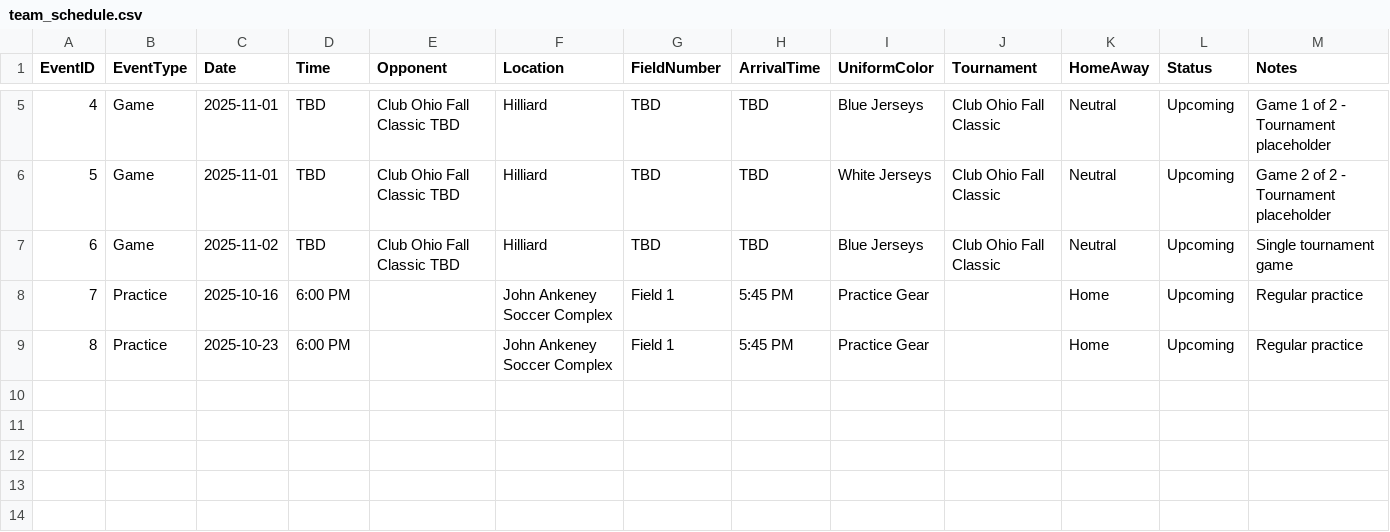
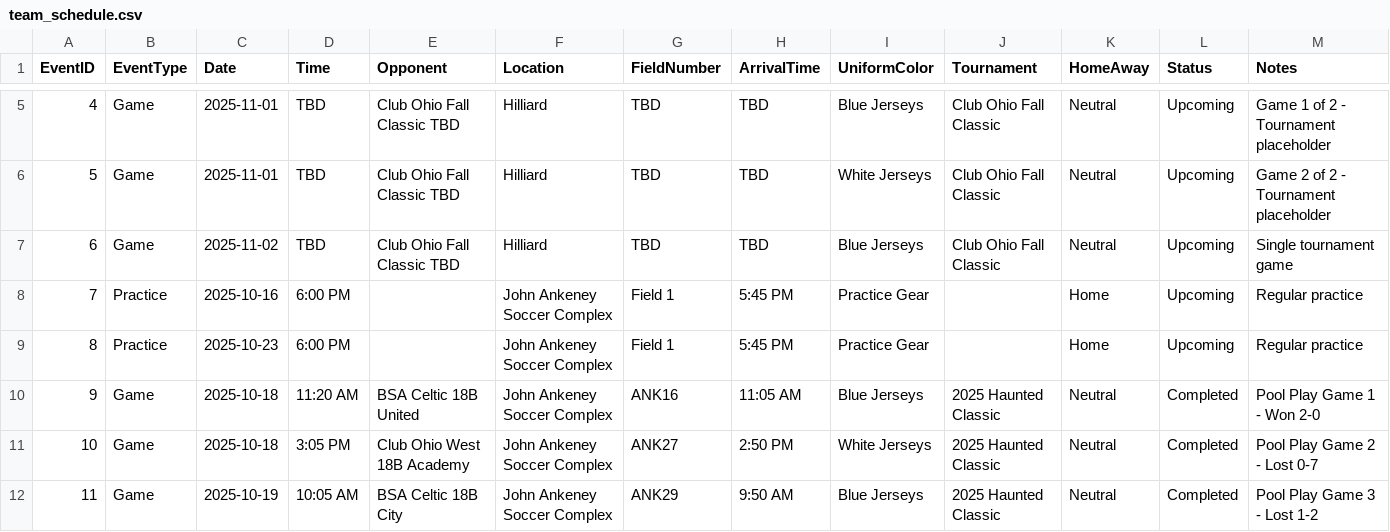
Before and after one commit to LivingRiskyCo/dsx-tracker, a CSV file: team_schedule.csv, drawn as a sheet; only a part is shown, gaps mark what is left out; rows hold the shown columns only; the diff names each change by its address in the sheet, - before the commit and + after, or states it on an @@ line.

Commit message:
Add 2025 Haunted Classic tournament data - Complete tournament results with B08Orange and B08Black divisions - Added 3 completed games to team schedule - Updated match history with scores and results - Created division rankings for both divisions - Updated opponent tracking and analytics

```diff
--- a/team_schedule.csv
+++ b/team_schedule.csv
+row 10: 9 | Game | 2025-10-18 | 11:20 AM | BSA Celtic 18B United | John Ankeney Soccer Complex | ANK16 | 11:05 AM | Blue Jerseys | 2025 Haunted Classic | Neutral | Completed | Pool Play Game 1 - Won 2-0
+row 11: 10 | Game | 2025-10-18 | 3:05 PM | Club Ohio West 18B Academy | John Ankeney Soccer Complex | ANK27 | 2:50 PM | White Jerseys | 2025 Haunted Classic | Neutral | Completed | Pool Play Game 2 - Lost 0-7
+row 12: 11 | Game | 2025-10-19 | 10:05 AM | BSA Celtic 18B City | John Ankeney Soccer Complex | ANK29 | 9:50 AM | Blue Jerseys | 2025 Haunted Classic | Neutral | Completed | Pool Play Game 3 - Lost 1-2
```
Also changed, not shown: DSX_Actual_Opponents.csv, DSX_Matches_Fall2025.csv, 14 other files.
